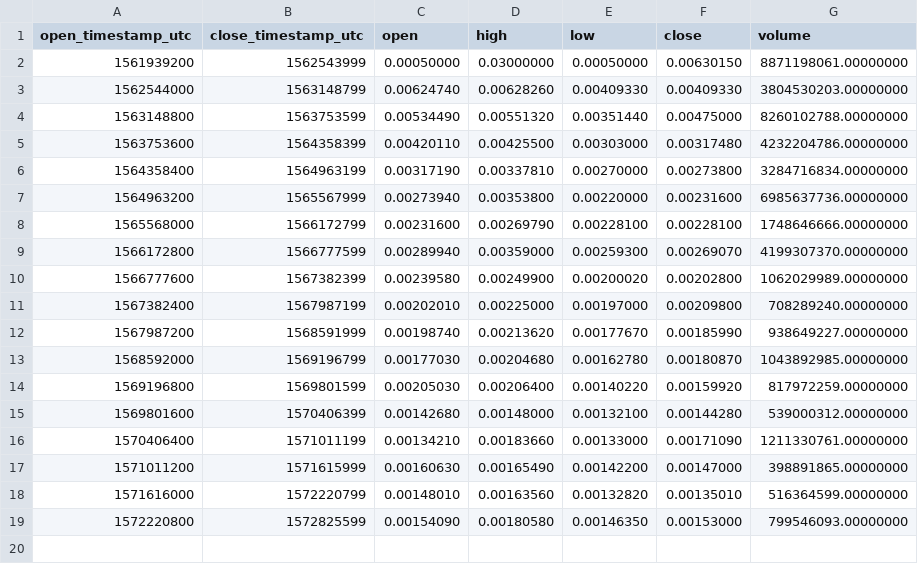
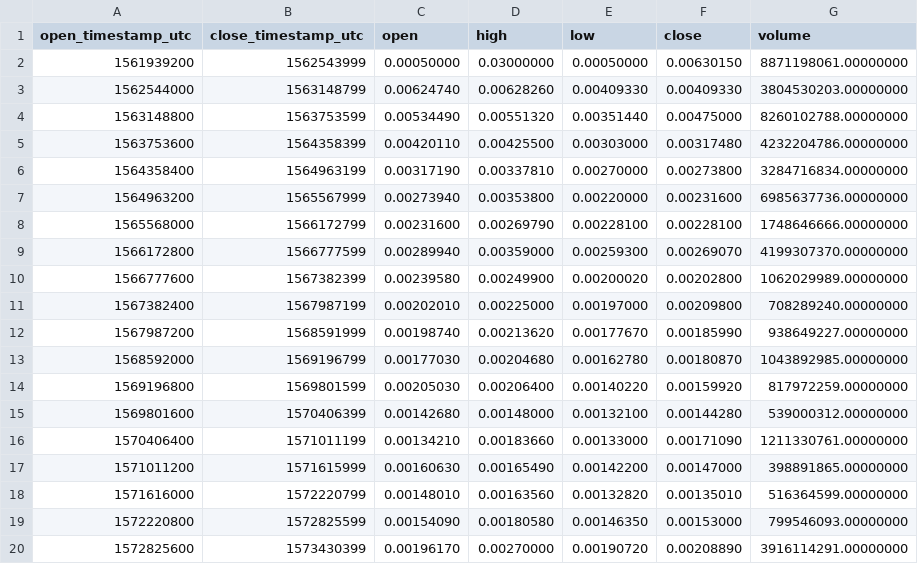
Before and after one commit to cryptobigbro/binance-ERDUSDT, a CSV file: binance-ERDUSDT-1w.csv, drawn as a sheet; the diff names each change by its address in the sheet, - before the commit and + after, or states it on an @@ line.

```diff
--- a/binance-ERDUSDT-1w.csv
+++ b/binance-ERDUSDT-1w.csv
+row 20: 1572825600 | 1573430399 | 0.00196170 | 0.00270000 | 0.00190720 | 0.00208890 | 3916114291.00000000
```
Also changed, not shown: binance-ERDUSDT-1d.csv, binance-ERDUSDT-1h.csv.
